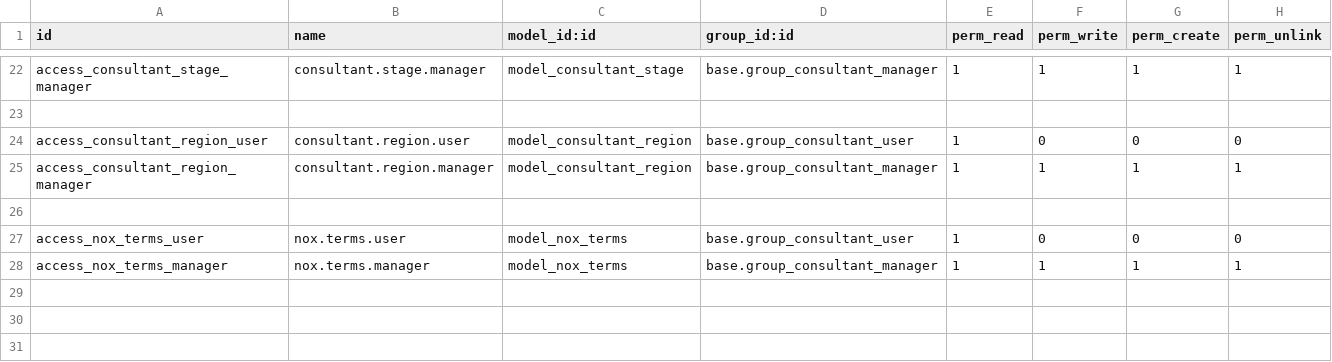
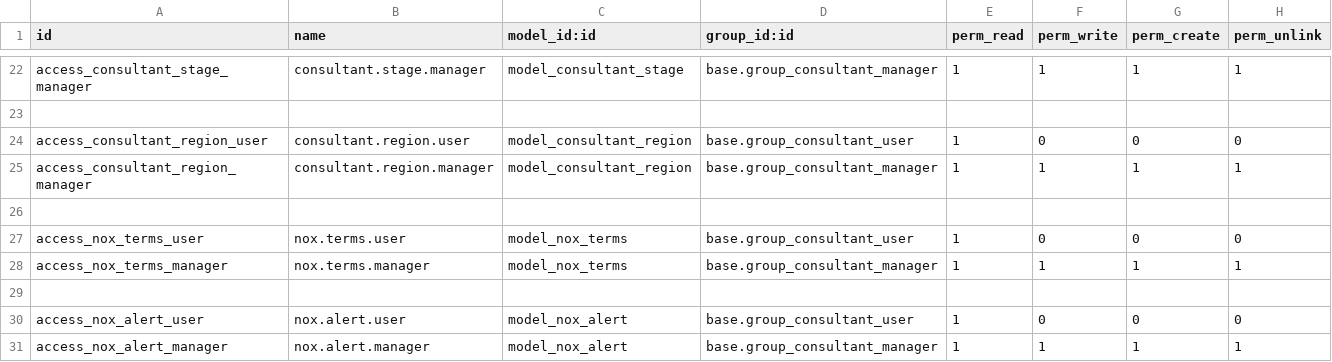
Before and after one commit to larmar/consultant, a CSV file: consultant/security/ir.model.access.csv, drawn as a sheet; only a part is shown, gaps mark what is left out; the diff names each change by its address in the sheet, - before the commit and + after, or states it on an @@ line.

Commit message:
Added alert module
Added alert message for profile page.
* Add/modify message
* Visible message on my account -> profiles
* Visible message on my account -> profiles -> profile

```diff
--- a/consultant/security/ir.model.access.csv
+++ b/consultant/security/ir.model.access.csv
+row 29: (empty)
+row 30: access_nox_alert_user | nox.alert.user | model_nox_alert | base.group_consultant_user | 1 | 0 | 0 | 0
+row 31: access_nox_alert_manager | nox.alert.manager | model_nox_alert | base.group_consultant_manager | 1 | 1 | 1 | 1
```
Also changed, not shown: 8 other files.
